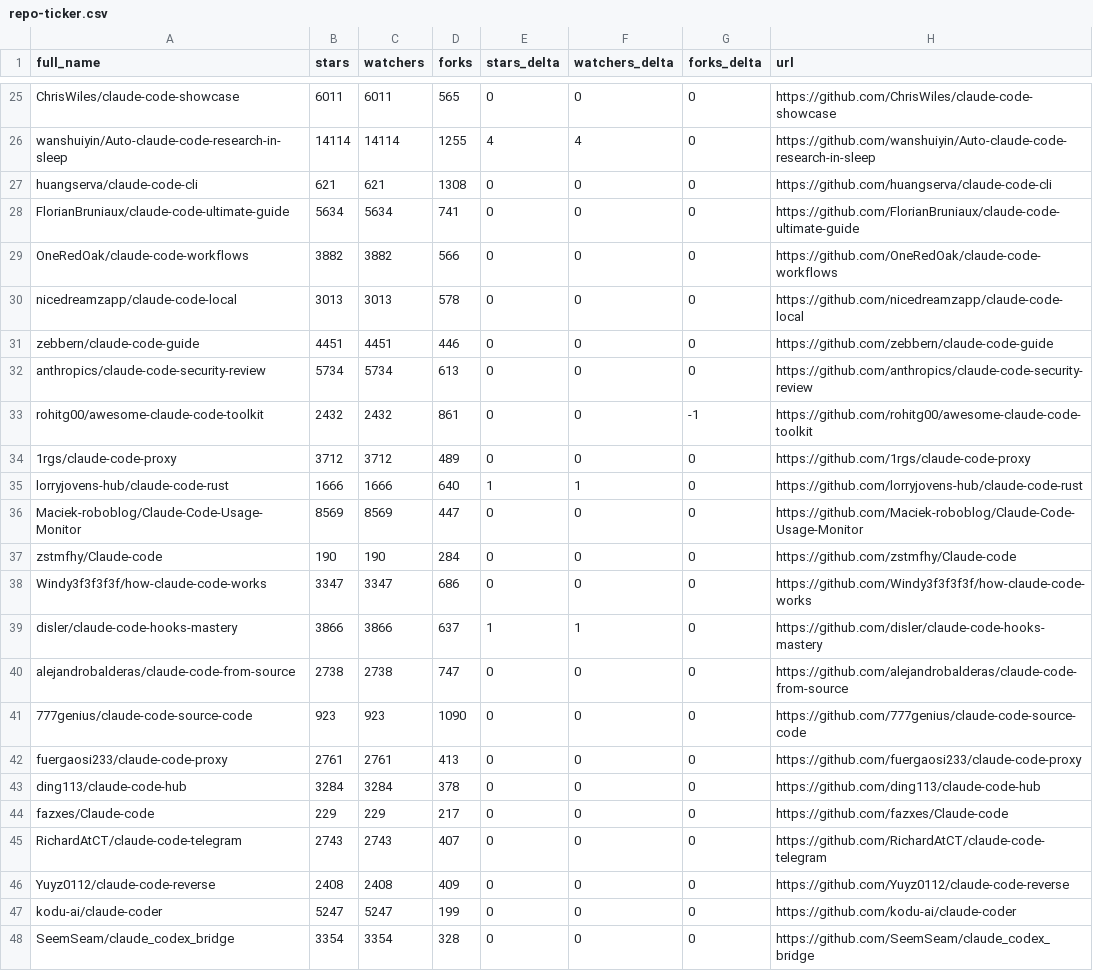
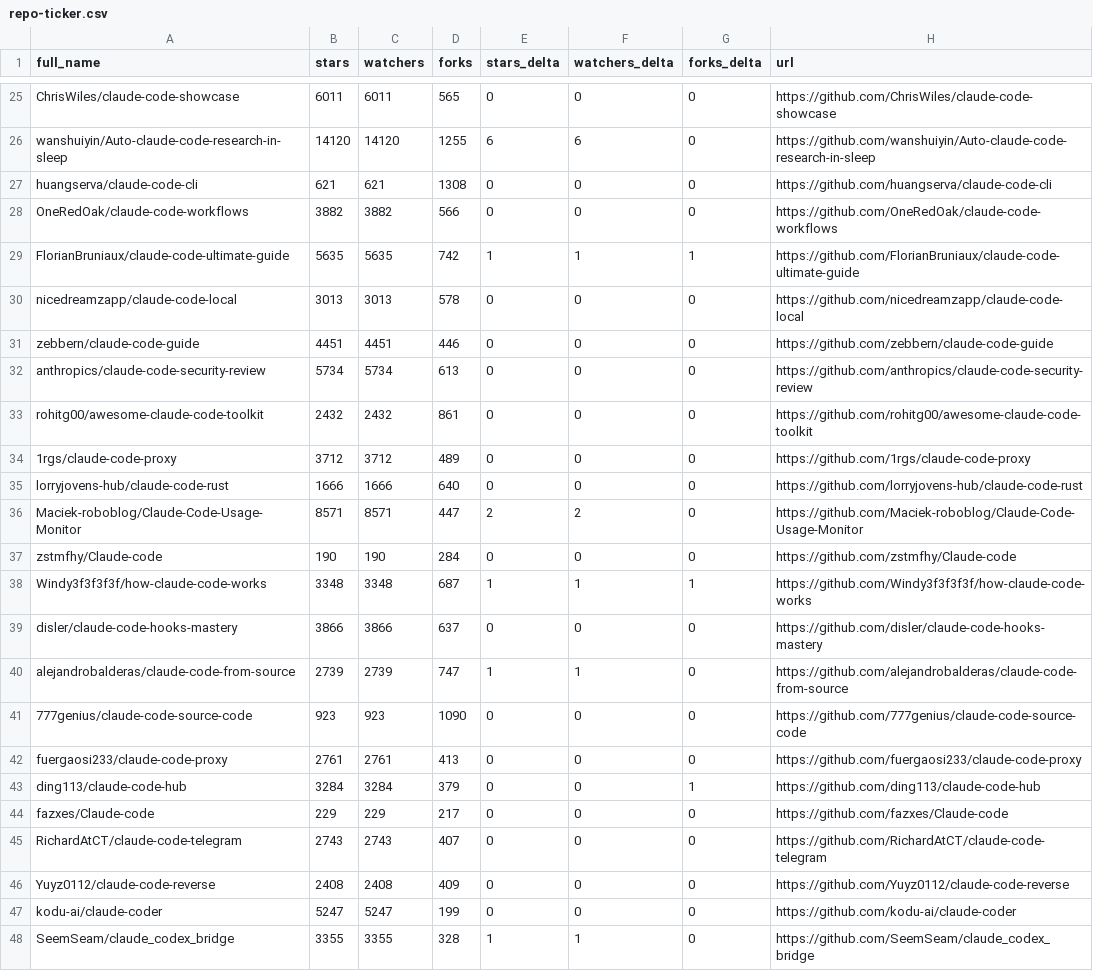
Before and after one commit to wrongbutworks/awesome-claude-code, a CSV file: data/repo-ticker.csv, drawn as a sheet; only a part is shown, gaps mark what is left out; removed rows and columns are numbered as before the commit, all else as after; the diff covers the shown part only; the diff names each change by its address in the sheet, - before the commit and + after, or states it on an @@ line.

```diff
--- a/data/repo-ticker.csv
+++ b/data/repo-ticker.csv
-B26 (stars): 14114
+B26 (stars): 14120
-C26 (watchers): 14114
+C26 (watchers): 14120
-E26 (stars_delta): 4
+E26 (stars_delta): 6
-F26 (watchers_delta): 4
+F26 (watchers_delta): 6
-row 28: FlorianBruniaux/claude-code-ultimate-guide | 5634 | 5634 | 741 | 0 | 0 | 0 | https://github.com/FlorianBruniaux/claude-code-ultimate-guide
+row 29: FlorianBruniaux/claude-code-ultimate-guide | 5635 | 5635 | 742 | 1 | 1 | 1 | https://github.com/FlorianBruniaux/claude-code-ultimate-guide
-G33 (forks_delta): -1
+G33 (forks_delta): 0
-E35 (stars_delta): 1
+E35 (stars_delta): 0
-F35 (watchers_delta): 1
+F35 (watchers_delta): 0
-B36 (stars): 8569
+B36 (stars): 8571
-C36 (watchers): 8569
+C36 (watchers): 8571
-E36 (stars_delta): 0
+E36 (stars_delta): 2
-F36 (watchers_delta): 0
+F36 (watchers_delta): 2
-B38 (stars): 3347
+B38 (stars): 3348
-C38 (watchers): 3347
+C38 (watchers): 3348
-D38 (forks): 686
+D38 (forks): 687
-E38 (stars_delta): 0
+E38 (stars_delta): 1
-F38 (watchers_delta): 0
+F38 (watchers_delta): 1
-G38 (forks_delta): 0
+G38 (forks_delta): 1
-E39 (stars_delta): 1
+E39 (stars_delta): 0
-F39 (watchers_delta): 1
+F39 (watchers_delta): 0
-B40 (stars): 2738
+B40 (stars): 2739
-C40 (watchers): 2738
+C40 (watchers): 2739
-E40 (stars_delta): 0
+E40 (stars_delta): 1
-F40 (watchers_delta): 0
+F40 (watchers_delta): 1
-D43 (forks): 378
+D43 (forks): 379
-G43 (forks_delta): 0
+G43 (forks_delta): 1
-B48 (stars): 3354
+B48 (stars): 3355
-C48 (watchers): 3354
+C48 (watchers): 3355
-E48 (stars_delta): 0
+E48 (stars_delta): 1
-F48 (watchers_delta): 0
+F48 (watchers_delta): 1
```
Also changed, not shown: 2 added rows, 2 removed rows, 1 moved row and 109 edited cells elsewhere in this file, 2 other files.
